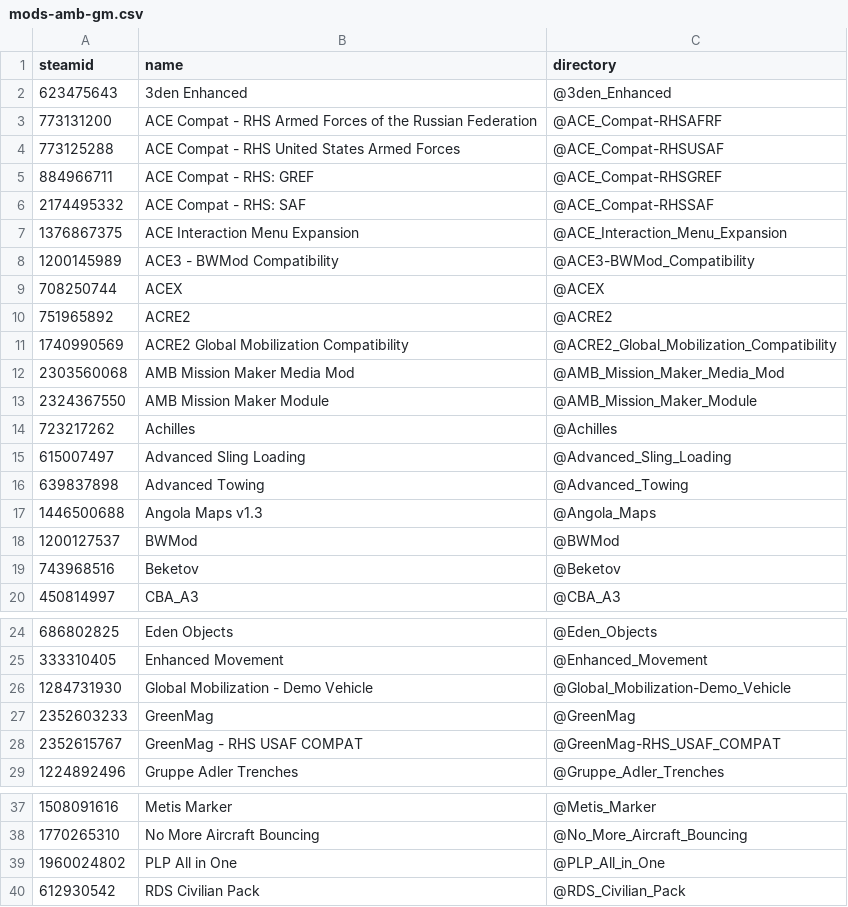
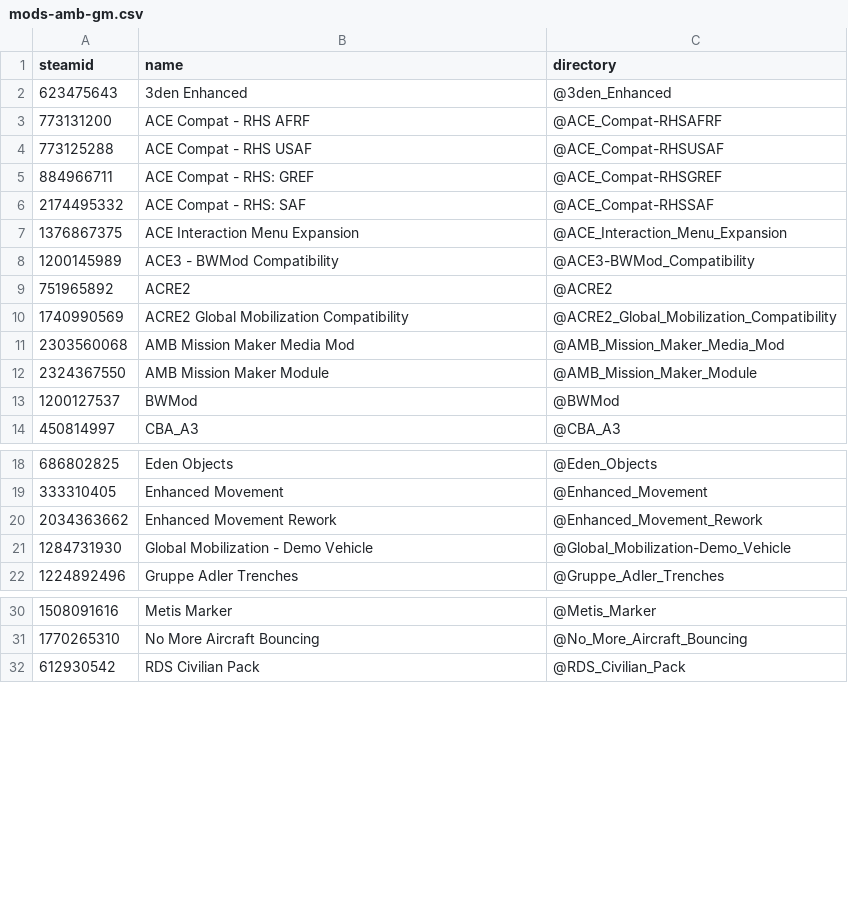
Before and after one commit to AMB-Coding/amb-arma-mods, a CSV file: mods-amb-gm.csv, drawn as a sheet; only a part is shown, gaps mark what is left out; the diff covers the shown part only.

```diff
--- a/mods-amb-gm.csv
+++ b/mods-amb-gm.csv
@@ -2,4 +2,4 @@ steamid,name,directory
 623475643,3den Enhanced,@3den_Enhanced
-773131200,ACE Compat - RHS Armed Forces of the Russian Federation,@ACE_Compat-RHSAFRF
-773125288,ACE Compat - RHS United States Armed Forces,@ACE_Compat-RHSUSAF
+773131200,ACE Compat - RHS AFRF,@ACE_Compat-RHSAFRF
+773125288,ACE Compat - RHS USAF,@ACE_Compat-RHSUSAF
 884966711,ACE Compat - RHS: GREF,@ACE_Compat-RHSGREF
@@ -8,3 +8,2 @@ steamid,name,directory
 1200145989,ACE3 - BWMod Compatibility,@ACE3-BWMod_Compatibility
-708250744,ACEX,@ACEX
 751965892,ACRE2,@ACRE2
@@ -13,8 +12,3 @@ steamid,name,directory
 2324367550,AMB Mission Maker Module,@AMB_Mission_Maker_Module
-723217262,Achilles,@Achilles
-615007497,Advanced Sling Loading,@Advanced_Sling_Loading
-639837898,Advanced Towing,@Advanced_Towing
-1446500688,Angola Maps v1.3,@Angola_Maps
 1200127537,BWMod,@BWMod
-743968516,Beketov,@Beketov
 450814997,CBA_A3,@CBA_A3
@@ -25,5 +19,4 @@ steamid,name,directory
 333310405,Enhanced Movement,@Enhanced_Movement
+2034363662,Enhanced Movement Rework,@Enhanced_Movement_Rework
 1284731930,Global Mobilization - Demo Vehicle,@Global_Mobilization-Demo_Vehicle
-2352603233,GreenMag,@GreenMag
-2352615767,GreenMag - RHS USAF COMPAT,@GreenMag-RHS_USAF_COMPAT
 1224892496,Gruppe Adler Trenches,@Gruppe_Adler_Trenches
@@ -38,3 +31,2 @@ steamid,name,directory
 1770265310,No More Aircraft Bouncing,@No_More_Aircraft_Bouncing
-1960024802,PLP All in One,@PLP_All_in_One
 612930542,RDS Civilian Pack,@RDS_Civilian_Pack
```
Also changed, not shown: 1 added row elsewhere in this file, mods-amb-vn.csv.
